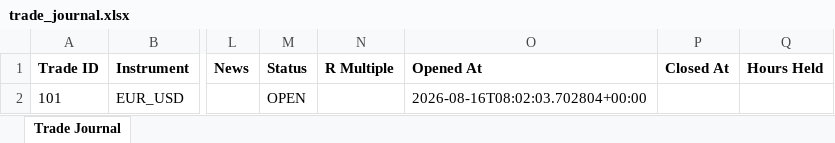
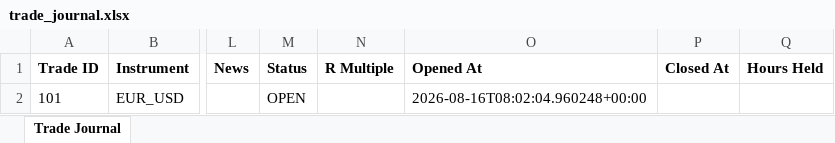
Before and after one commit to wxthesparthaaa/Claude-Trade-Agent, an Excel workbook: trade_journal.xlsx, sheet Trade Journal, drawn as a sheet; only a part is shown, gaps mark what is left out; values as stored, in another font and other column widths than the file's, no borders; the diff names each change by its address in the sheet, - before the commit and + after, or states it on an @@ line.

Commit message:
Update trade_journal.xlsx

```diff
--- a/trade_journal.xlsx (sheet Trade Journal)
+++ b/trade_journal.xlsx (sheet Trade Journal)
-O2 (Opened At): 2026-08-16T08:02:03.702804+00:00
+O2 (Opened At): 2026-08-16T08:02:04.960248+00:00
```
